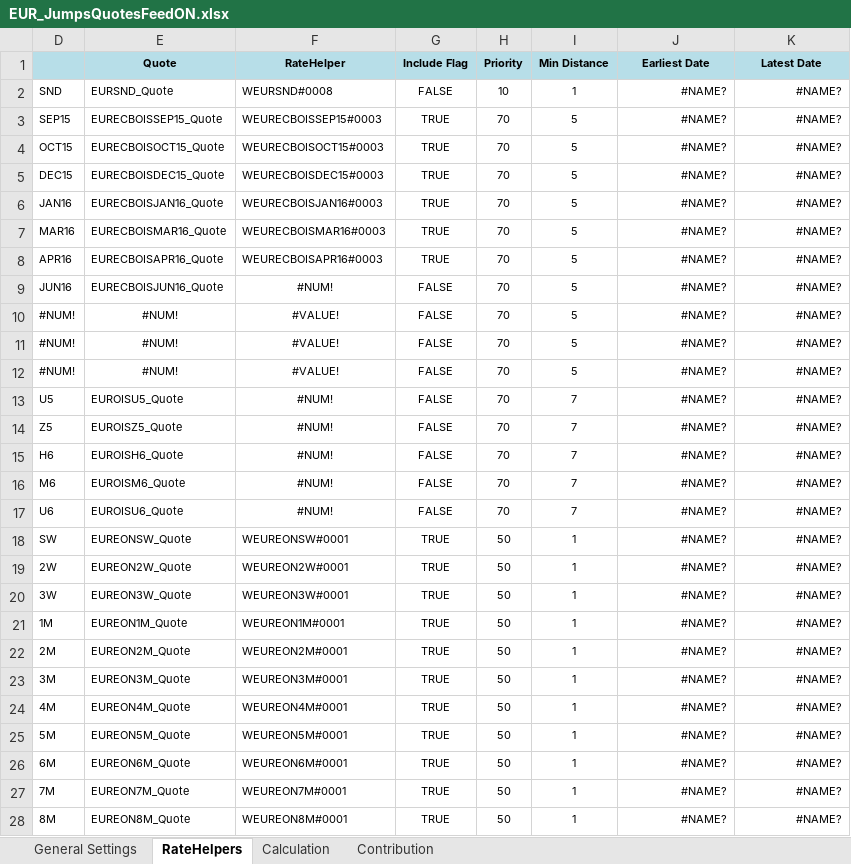
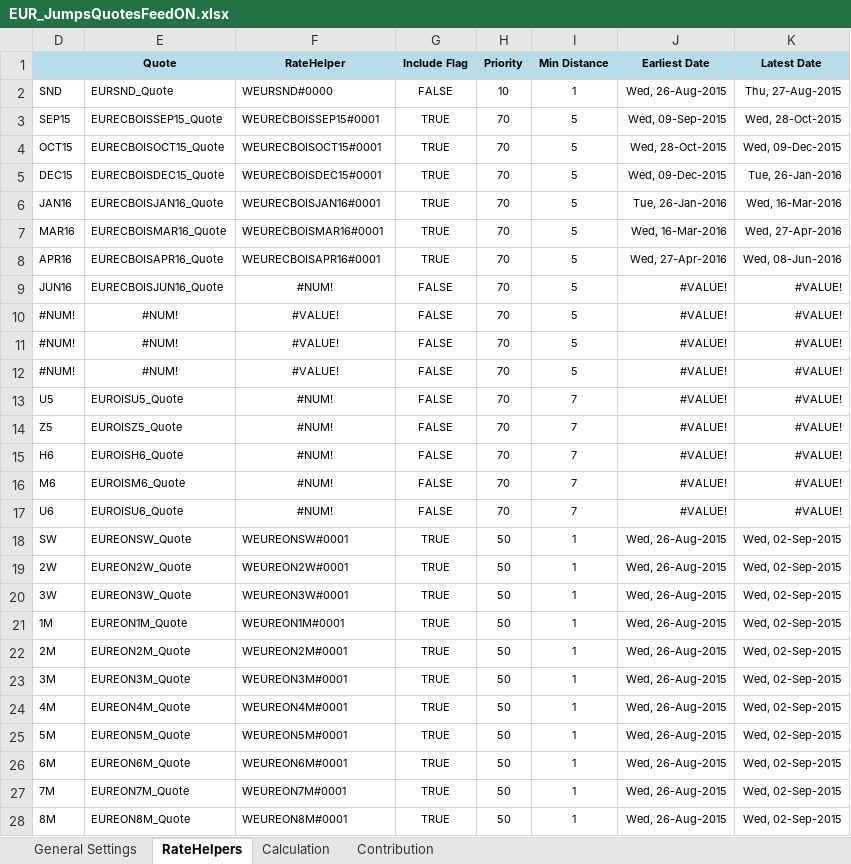
Before and after one commit to eehlers/QuantLibXL, an Excel workbook: Data2/XLS/EUR/EUR_JumpsQuotesFeedON.xlsx, sheet RateHelpers, drawn as a sheet; only a part is shown; values as stored, in another font and other column widths than the file's, no borders; the diff covers the shown part only; the diff names each change by its address in the sheet, - before the commit and + after, or states it on an @@ line.

Commit message:
implement functions qlRateHelperEarliestDate(), qlRateHelperLatestDate()

```diff
--- a/Data2/XLS/EUR/EUR_JumpsQuotesFeedON.xlsx (sheet RateHelpers)
+++ b/Data2/XLS/EUR/EUR_JumpsQuotesFeedON.xlsx (sheet RateHelpers)
-F2 (RateHelper): WEURSND#0008
+F2 (RateHelper): WEURSND#0000
-J2 (Earliest Date): #NAME?
+J2 (Earliest Date): Wed, 26-Aug-2015
-K2 (Latest Date): #NAME?
+K2 (Latest Date): Thu, 27-Aug-2015
-F3 (RateHelper): WEURECBOISSEP15#0003
+F3 (RateHelper): WEURECBOISSEP15#0001
-J3 (Earliest Date): #NAME?
+J3 (Earliest Date): Wed, 09-Sep-2015
-K3 (Latest Date): #NAME?
+K3 (Latest Date): Wed, 28-Oct-2015
-F4 (RateHelper): WEURECBOISOCT15#0003
+F4 (RateHelper): WEURECBOISOCT15#0001
-J4 (Earliest Date): #NAME?
+J4 (Earliest Date): Wed, 28-Oct-2015
-K4 (Latest Date): #NAME?
+K4 (Latest Date): Wed, 09-Dec-2015
-F5 (RateHelper): WEURECBOISDEC15#0003
+F5 (RateHelper): WEURECBOISDEC15#0001
-J5 (Earliest Date): #NAME?
+J5 (Earliest Date): Wed, 09-Dec-2015
-K5 (Latest Date): #NAME?
+K5 (Latest Date): Tue, 26-Jan-2016
-F6 (RateHelper): WEURECBOISJAN16#0003
+F6 (RateHelper): WEURECBOISJAN16#0001
-J6 (Earliest Date): #NAME?
+J6 (Earliest Date): Tue, 26-Jan-2016
-K6 (Latest Date): #NAME?
+K6 (Latest Date): Wed, 16-Mar-2016
-F7 (RateHelper): WEURECBOISMAR16#0003
+F7 (RateHelper): WEURECBOISMAR16#0001
-J7 (Earliest Date): #NAME?
+J7 (Earliest Date): Wed, 16-Mar-2016
-K7 (Latest Date): #NAME?
+K7 (Latest Date): Wed, 27-Apr-2016
-F8 (RateHelper): WEURECBOISAPR16#0003
+F8 (RateHelper): WEURECBOISAPR16#0001
-J8 (Earliest Date): #NAME?
+J8 (Earliest Date): Wed, 27-Apr-2016
-K8 (Latest Date): #NAME?
+K8 (Latest Date): Wed, 08-Jun-2016
-J9:J17 (Earliest Date): #NAME?
+J9:J17 (Earliest Date): #VALUE!
-K9:K17 (Latest Date): #NAME?
+K9:K17 (Latest Date): #VALUE!
-J18:J28 (Earliest Date): #NAME?
+J18:J28 (Earliest Date): Wed, 26-Aug-2015
-K18:K28 (Latest Date): #NAME?
+K18:K28 (Latest Date): Wed, 02-Sep-2015
```
Also changed, not shown: 1 added row, 1 removed row and 16 edited cells elsewhere in this sheet, sheet Calculation, sheet Contribution, sheet General Settings, charts or pictures.
